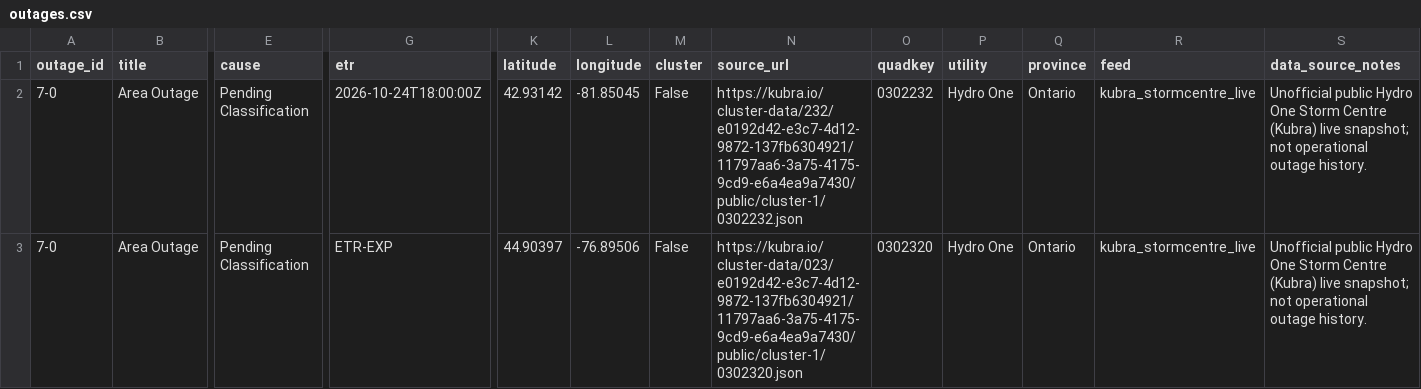
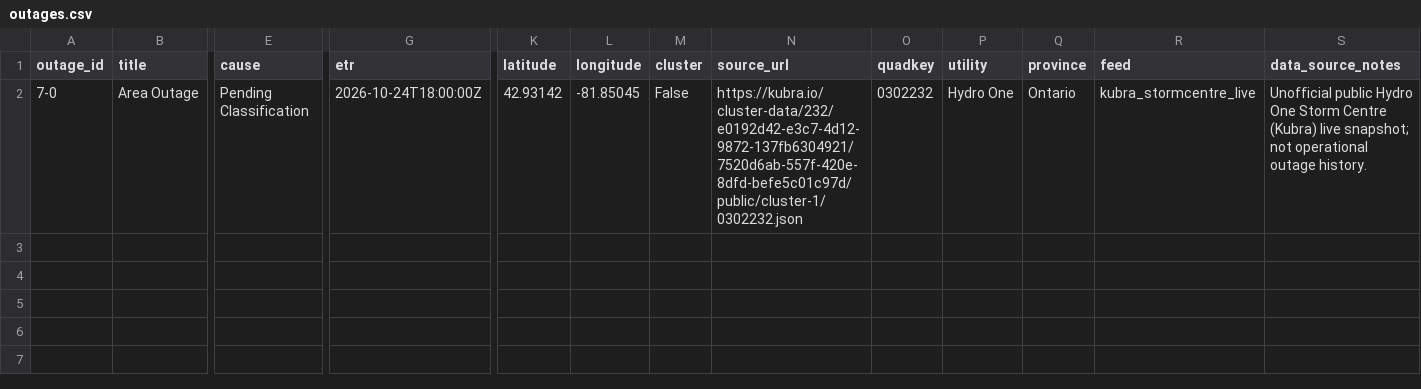
Before and after one commit to Nyu13/bc-hydro-vegetation-risk-demo-public, a CSV file: data/archives/hydro_one_outages/latest/outages.csv, drawn as a sheet; only a part is shown, gaps mark what is left out; rows hold the shown columns only; the diff names each change by its address in the sheet, - before the commit and + after, or states it on an @@ line.

```diff
--- a/data/archives/hydro_one_outages/latest/outages.csv
+++ b/data/archives/hydro_one_outages/latest/outages.csv
-N2 (source_url): https://kubra.io/cluster-data/232/e0192d42-e3c7-4d12-9872-137fb6304921/11797aa6-3a75-4175-9cd9-e6a4ea9a7430/public/cluster-1/0302232.json
+N2 (source_url): https://kubra.io/cluster-data/232/e0192d42-e3c7-4d12-9872-137fb6304921/7520d6ab-557f-420e-8dfd-befe5c01c97d/public/cluster-1/0302232.json
-row 3: 7-0 | Area Outage | Pending Classification | ETR-EXP | 44.90397 | -76.89506 | False | https://kubra.io/cluster-data/023/e0192d42-e3c7-4d12-9872-137fb6304921/11797aa6-3a75-4175-9cd9-e6a4ea9a7430/public/cluster-1/0302320.json | 0302320 | Hydro One | Ontario | kubra_stormcentre_live | Unofficial public Hydro One Storm Centre (Kubra) live snapshot; not operational outage history.
```
Also changed, not shown: data/archives/hydro_one_outages/archive_index.csv, data/archives/hydro_one_outages/outages.csv, 7 other files.
